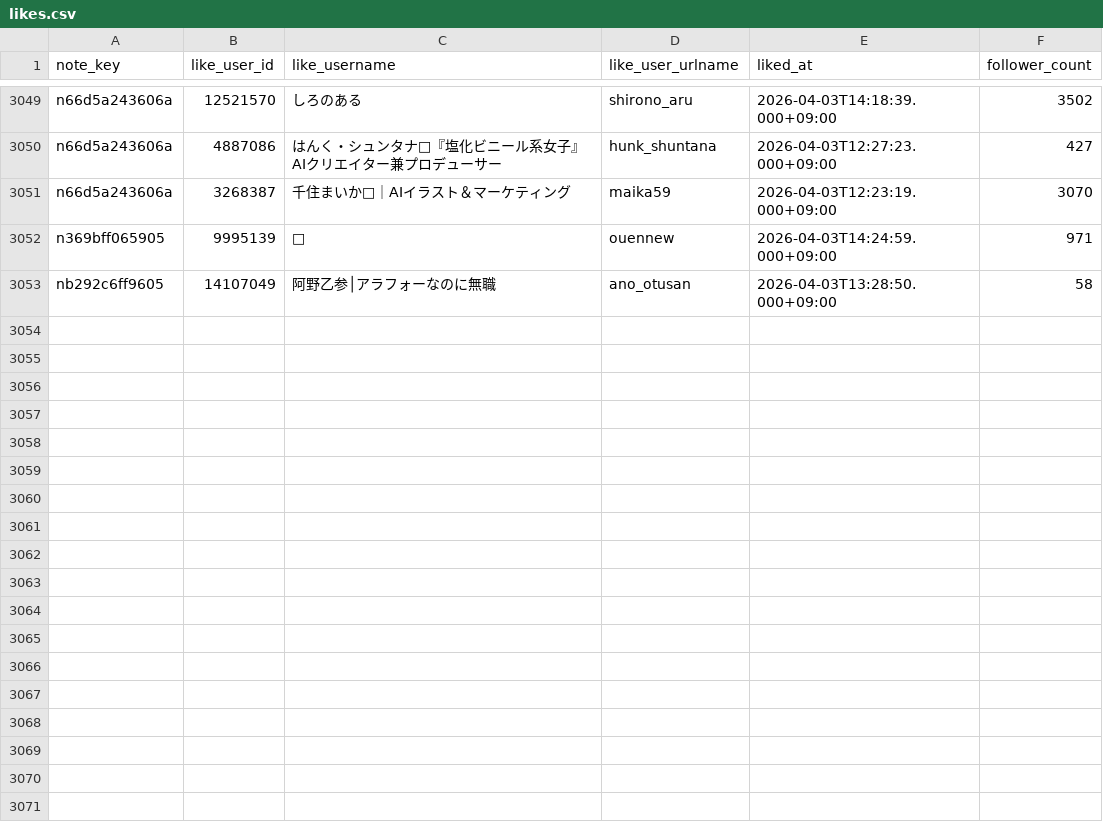
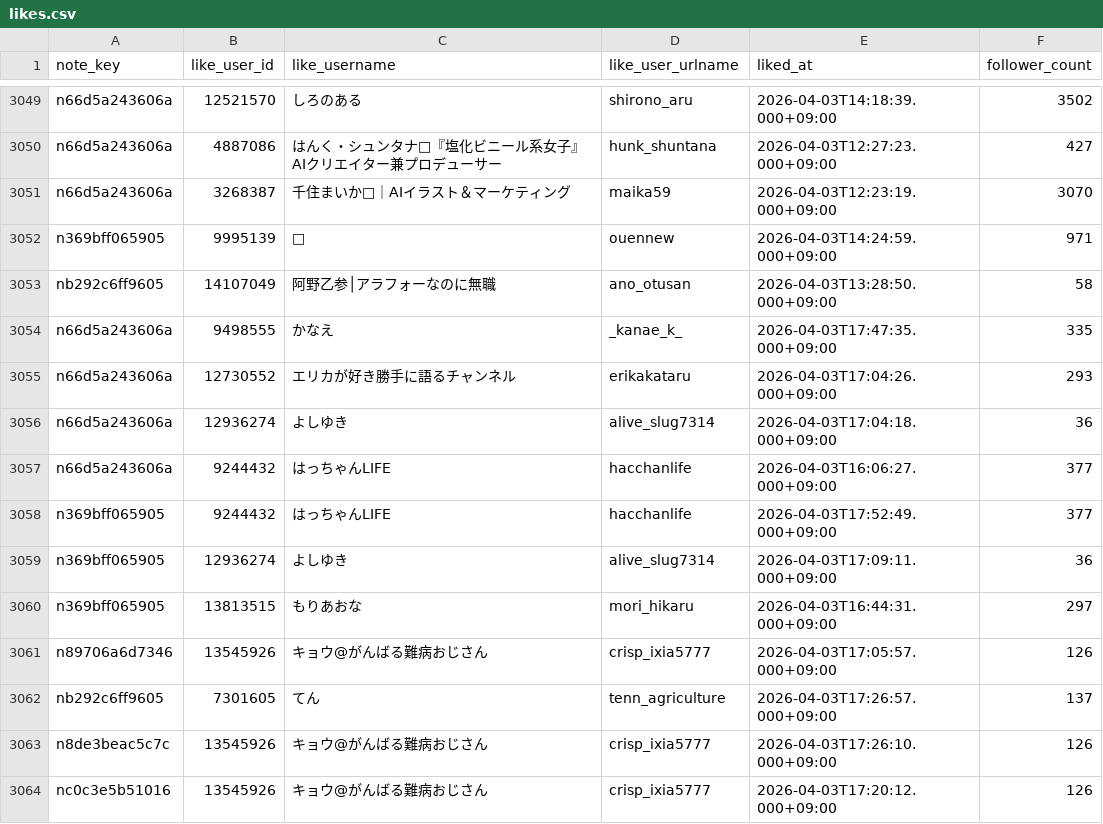
Before and after one commit to hasyamo/note-fan-board, a CSV file: data/hasyamo/likes.csv, drawn as a sheet; only a part is shown, gaps mark what is left out; the diff names each change by its address in the sheet, - before the commit and + after, or states it on an @@ line.

```diff
--- a/data/hasyamo/likes.csv
+++ b/data/hasyamo/likes.csv
+row 3054: n66d5a243606a | 9498555 | かなえ | _kanae_k_ | 2026-04-03T17:47:35.000+09:00 | 335
+row 3055: n66d5a243606a | 12730552 | エリカが好き勝手に語るチャンネル | erikakataru | 2026-04-03T17:04:26.000+09:00 | 293
+row 3056: n66d5a243606a | 12936274 | よしゆき | alive_slug7314 | 2026-04-03T17:04:18.000+09:00 | 36
+row 3057: n66d5a243606a | 9244432 | はっちゃんLIFE | hacchanlife | 2026-04-03T16:06:27.000+09:00 | 377
+row 3058: n369bff065905 | 9244432 | はっちゃんLIFE | hacchanlife | 2026-04-03T17:52:49.000+09:00 | 377
+row 3059: n369bff065905 | 12936274 | よしゆき | alive_slug7314 | 2026-04-03T17:09:11.000+09:00 | 36
+row 3060: n369bff065905 | 13813515 | もりあおな | mori_hikaru | 2026-04-03T16:44:31.000+09:00 | 297
+row 3061: n89706a6d7346 | 13545926 | キョウ@がんばる難病おじさん | crisp_ixia5777 | 2026-04-03T17:05:57.000+09:00 | 126
+row 3062: nb292c6ff9605 | 7301605 | てん | tenn_agriculture | 2026-04-03T17:26:57.000+09:00 | 137
+row 3063: n8de3beac5c7c | 13545926 | キョウ@がんばる難病おじさん | crisp_ixia5777 | 2026-04-03T17:26:10.000+09:00 | 126
+row 3064: nc0c3e5b51016 | 13545926 | キョウ@がんばる難病おじさん | crisp_ixia5777 | 2026-04-03T17:20:12.000+09:00 | 126
```
Also changed, not shown: data/crisp_chimp0823/likes.csv, data/ktcrs1107/articles.csv, 17 other files.
